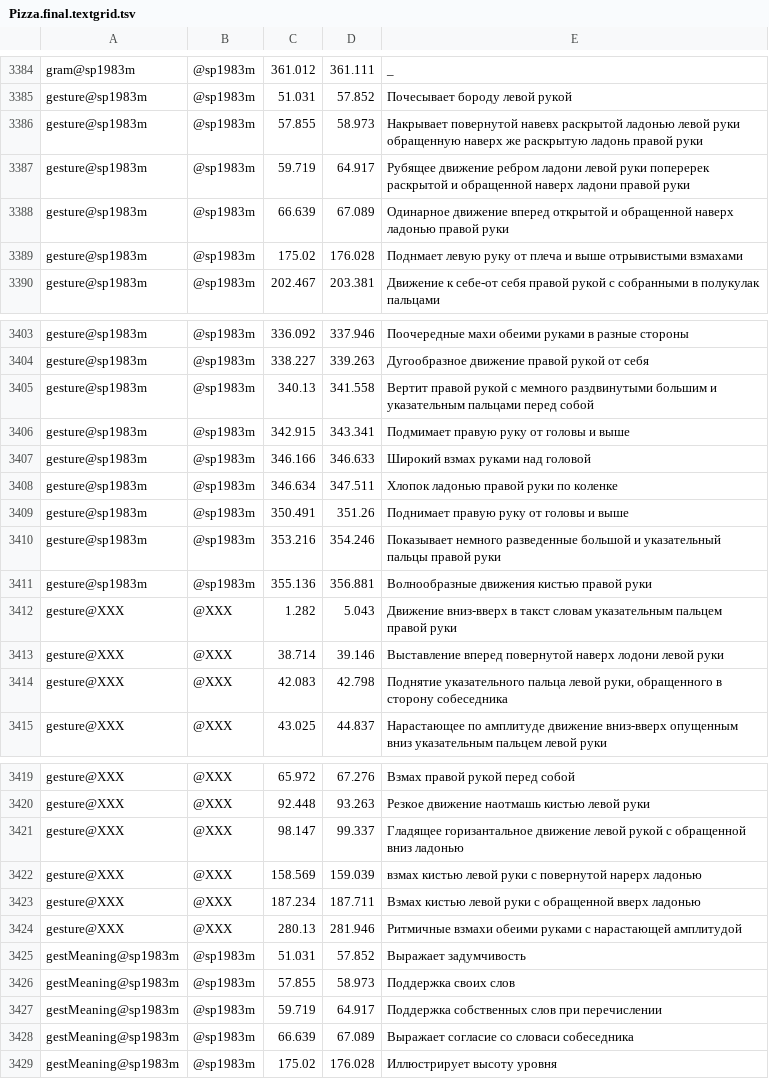
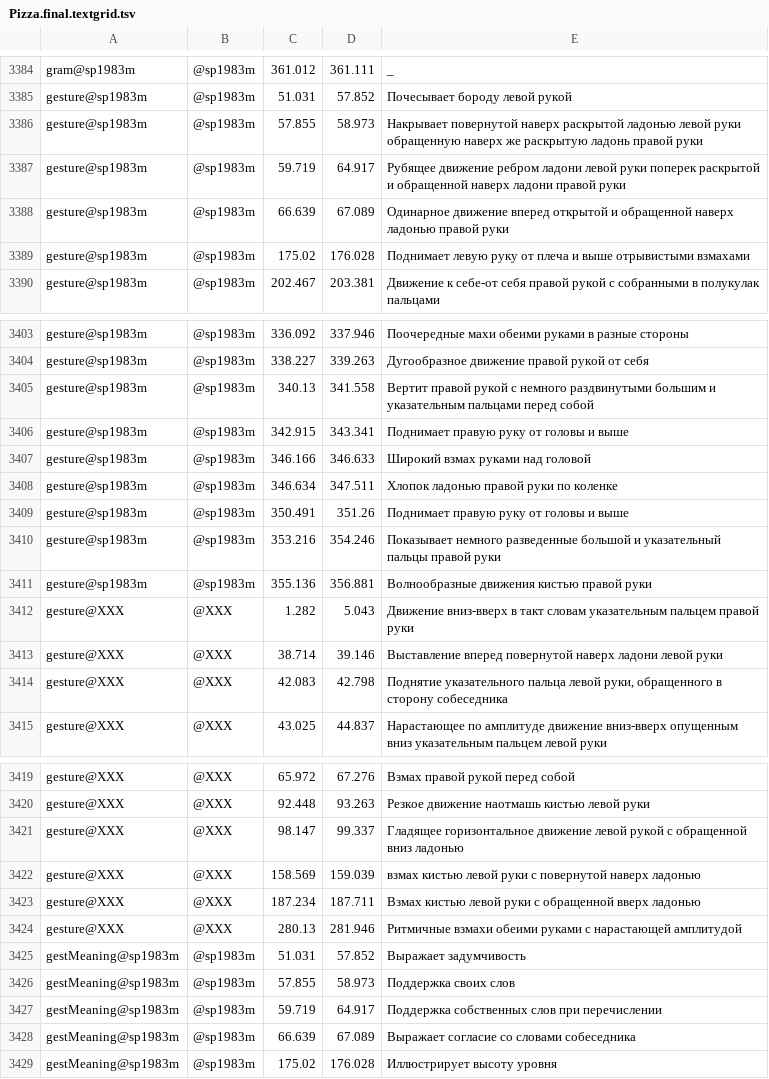
Before and after one commit to mylifeclosetwice/lingdata, a TSV file: LiveCorpus/Pizza.final.textgrid.tsv, drawn as a sheet; only a part is shown, gaps mark what is left out; the diff covers the shown part only.

```diff
--- a/LiveCorpus/Pizza.final.textgrid.tsv
+++ b/LiveCorpus/Pizza.final.textgrid.tsv
@@ -3385,6 +3385,6 @@ gram@sp1983m	@sp1983m	361.012	361.111	_
 gesture@sp1983m	@sp1983m	51.031	57.852	Почесывает бороду левой рукой
-gesture@sp1983m	@sp1983m	57.855	58.973	Накрывает повернутой навевх раскрытой ладонью левой руки обращенную наверх же раскрытую ладонь правой руки
-gesture@sp1983m	@sp1983m	59.719	64.917	Рубящее движение ребром ладони левой руки поперерек раскрытой и обращенной наверх ладони правой руки
+gesture@sp1983m	@sp1983m	57.855	58.973	Накрывает повернутой наверх раскрытой ладонью левой руки обращенную наверх же раскрытую ладонь правой руки
+gesture@sp1983m	@sp1983m	59.719	64.917	Рубящее движение ребром ладони левой руки поперек раскрытой и обращенной наверх ладони правой руки
 gesture@sp1983m	@sp1983m	66.639	67.089	Одинарное движение вперед открытой и обращенной наверх ладонью правой руки
-gesture@sp1983m	@sp1983m	175.02	176.028	Поднмает левую руку от плеча и выше отрывистыми взмахами
+gesture@sp1983m	@sp1983m	175.02	176.028	Поднимает левую руку от плеча и выше отрывистыми взмахами
 gesture@sp1983m	@sp1983m	202.467	203.381	Движение к себе-от себя правой рукой с собранными в полукулак пальцами
@@ -3404,4 +3404,4 @@ gesture@sp1983m	@sp1983m	336.092	337.946	Поочередные махи обе
 gesture@sp1983m	@sp1983m	338.227	339.263	Дугообразное движение правой рукой от себя
-gesture@sp1983m	@sp1983m	340.13	341.558	Вертит правой рукой с мемного раздвинутыми большим и указательным пальцами перед собой
-gesture@sp1983m	@sp1983m	342.915	343.341	Подмимает правую руку от головы и выше
+gesture@sp1983m	@sp1983m	340.13	341.558	Вертит правой рукой с немного раздвинутыми большим и указательным пальцами перед собой
+gesture@sp1983m	@sp1983m	342.915	343.341	Поднимает правую руку от головы и выше
 gesture@sp1983m	@sp1983m	346.166	346.633	Широкий взмах руками над головой
@@ -3411,4 +3411,4 @@ gesture@sp1983m	@sp1983m	353.216	354.246	Показывает немного р
 gesture@sp1983m	@sp1983m	355.136	356.881	Волнообразные движения кистью правой руки
-gesture@XXX	@XXX	1.282	5.043	Движение вниз-вверх в такст словам указательным пальцем правой руки
-gesture@XXX	@XXX	38.714	39.146	Выставление вперед  повернутой наверх лодони левой руки
+gesture@XXX	@XXX	1.282	5.043	Движение вниз-вверх в такт словам указательным пальцем правой руки
+gesture@XXX	@XXX	38.714	39.146	Выставление вперед  повернутой наверх ладони левой руки
 gesture@XXX	@XXX	42.083	42.798	Поднятие указательного пальца левой руки, обращенного в сторону собеседника
@@ -3420,4 +3420,4 @@ gesture@XXX	@XXX	65.972	67.276	Взмах правой рукой перед с
 gesture@XXX	@XXX	92.448	93.263	Резкое движение наотмашь кистью левой руки
-gesture@XXX	@XXX	98.147	99.337	Гладящее горизантальное движение левой рукой с обращенной вниз ладонью
-gesture@XXX	@XXX	158.569	159.039	взмах кистью левой руки с повернутой нарерх ладонью
+gesture@XXX	@XXX	98.147	99.337	Гладящее горизонтальное движение левой рукой с обращенной вниз ладонью
+gesture@XXX	@XXX	158.569	159.039	взмах кистью левой руки с повернутой наверх ладонью
 gesture@XXX	@XXX	187.234	187.711	Взмах кистью левой руки с обращенной вверх ладонью
@@ -3427,3 +3427,3 @@ gestMeaning@sp1983m	@sp1983m	57.855	58.973	Поддержка своих сло
 gestMeaning@sp1983m	@sp1983m	59.719	64.917	Поддержка собственных слов при перечислении
-gestMeaning@sp1983m	@sp1983m	66.639	67.089	Выражает согласие со словаси собеседника
+gestMeaning@sp1983m	@sp1983m	66.639	67.089	Выражает согласие со словами собеседника
 gestMeaning@sp1983m	@sp1983m	175.02	176.028	Иллюстрирует высоту уровня
```
Also changed, not shown: 2 edited cells elsewhere in this file, 2 other files.
